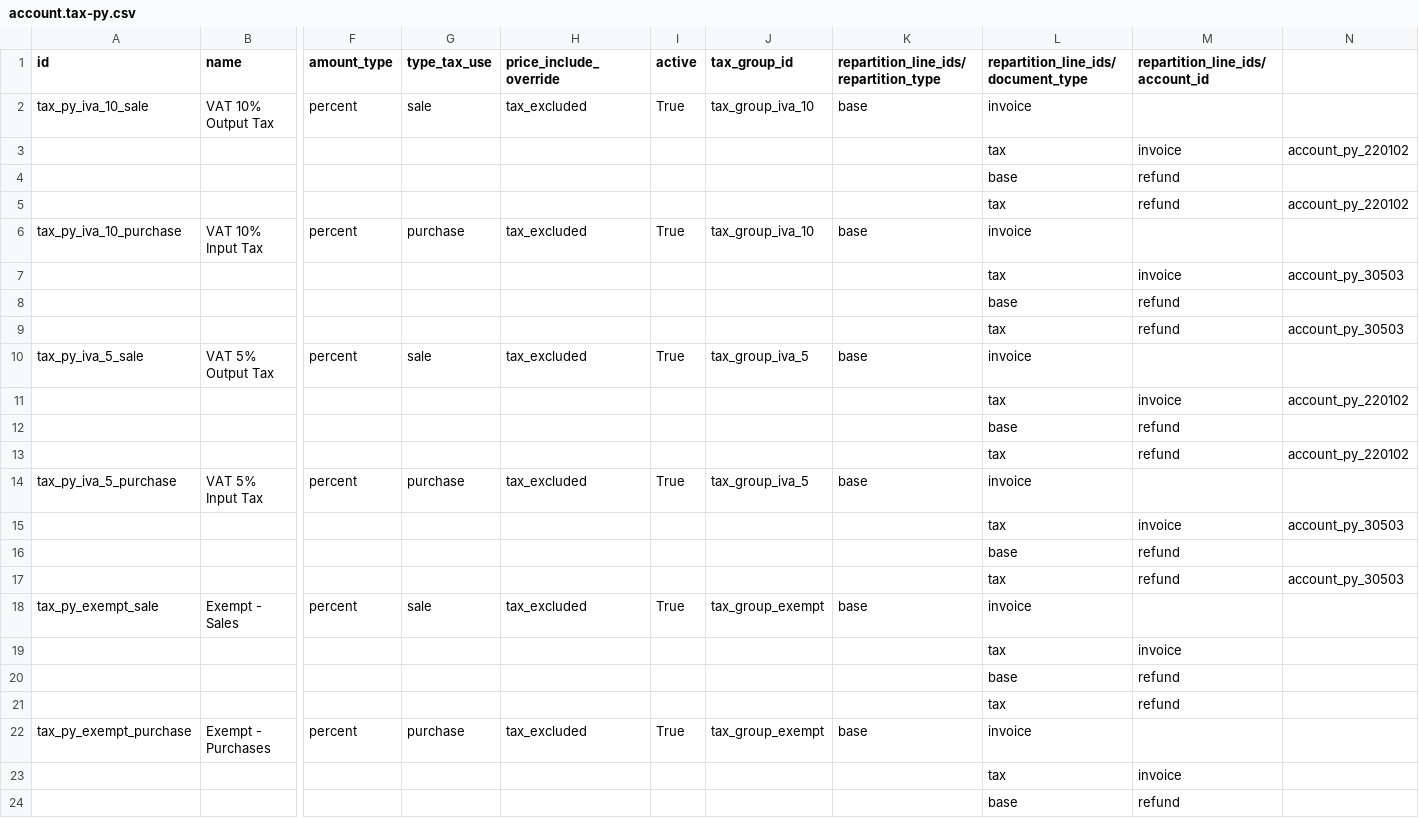
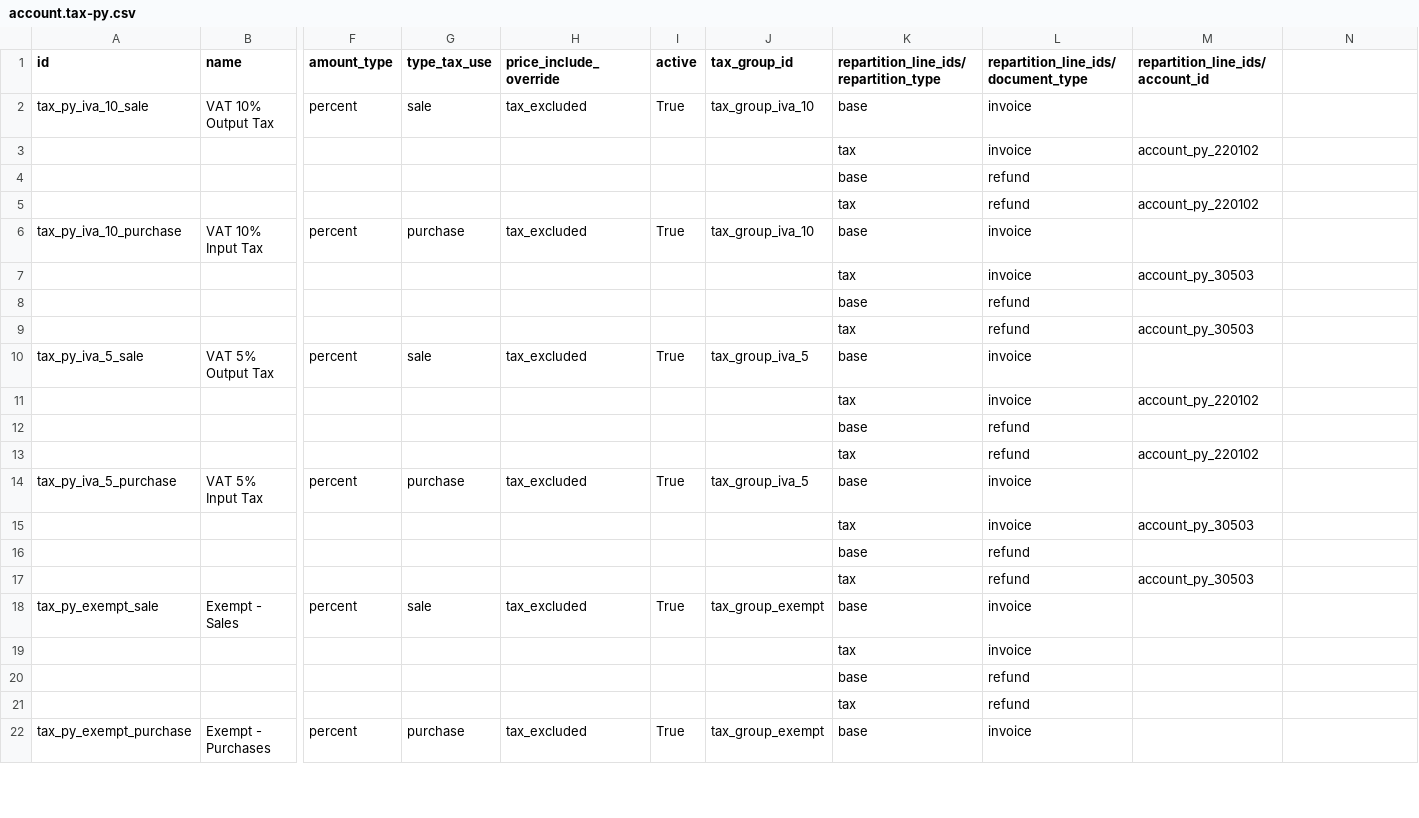
Before and after one commit to AlexXAwada/l10n-paraguay, a CSV file: l10n_py/data/template/account.tax-py.csv, drawn as a sheet; only a part is shown, gaps mark what is left out; removed rows and columns are numbered as before the commit, all else as after; rows hold the shown columns only; the diff covers the shown part only; the diff names each change by its address in the sheet, - before the commit and + after, or states it on an @@ line.

Commit message:
[FIX] l10n_py account.tax CSV: remove extra empty field from sub-rows
Sub-rows (one2many repartition lines) had 14 fields instead of 13,
causing csv.DictReader to create a None key for the 14th field.
This triggered TypeError in Odoo 19's _parse_csv:
  'if "/" in key and value' with key=None

Fixed by removing the first empty field from each sub-row (18 rows total).
Now all CSV rows have exactly 13 fields matching the header.

```diff
--- a/l10n_py/data/template/account.tax-py.csv
+++ b/l10n_py/data/template/account.tax-py.csv
-row 3:  |  |  |  |  |  |  |  | tax | invoice | account_py_220102
-row 4:  |  |  |  |  |  |  |  | base | refund
-row 5:  |  |  |  |  |  |  |  | tax | refund | account_py_220102
+row 3:  |  |  |  |  |  |  | tax | invoice | account_py_220102
+row 4:  |  |  |  |  |  |  | base | refund
+row 5:  |  |  |  |  |  |  | tax | refund | account_py_220102
-row 7:  |  |  |  |  |  |  |  | tax | invoice | account_py_30503
-row 8:  |  |  |  |  |  |  |  | base | refund
-row 9:  |  |  |  |  |  |  |  | tax | refund | account_py_30503
+row 7:  |  |  |  |  |  |  | tax | invoice | account_py_30503
+row 8:  |  |  |  |  |  |  | base | refund
+row 9:  |  |  |  |  |  |  | tax | refund | account_py_30503
-row 11:  |  |  |  |  |  |  |  | tax | invoice | account_py_220102
-row 12:  |  |  |  |  |  |  |  | base | refund
-row 13:  |  |  |  |  |  |  |  | tax | refund | account_py_220102
+row 11:  |  |  |  |  |  |  | tax | invoice | account_py_220102
+row 12:  |  |  |  |  |  |  | base | refund
+row 13:  |  |  |  |  |  |  | tax | refund | account_py_220102
-row 15:  |  |  |  |  |  |  |  | tax | invoice | account_py_30503
-row 16:  |  |  |  |  |  |  |  | base | refund
-row 17:  |  |  |  |  |  |  |  | tax | refund | account_py_30503
+row 15:  |  |  |  |  |  |  | tax | invoice | account_py_30503
+row 16:  |  |  |  |  |  |  | base | refund
+row 17:  |  |  |  |  |  |  | tax | refund | account_py_30503
-row 19:  |  |  |  |  |  |  |  | tax | invoice
-row 20:  |  |  |  |  |  |  |  | base | refund
-row 21:  |  |  |  |  |  |  |  | tax | refund
+row 19:  |  |  |  |  |  |  | tax | invoice
+row 20:  |  |  |  |  |  |  | base | refund
+row 21:  |  |  |  |  |  |  | tax | refund
-row 23:  |  |  |  |  |  |  |  | tax | invoice
-row 24:  |  |  |  |  |  |  |  | base | refund
```
Also changed, not shown: 3 added rows and 1 removed row elsewhere in this file.
